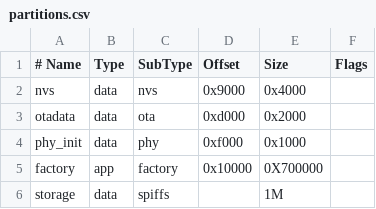
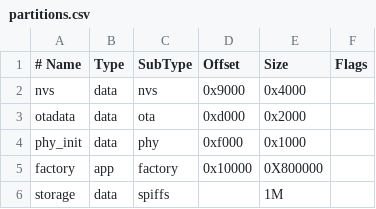
Before and after one commit to xuanzhi194/lvgl_new, a CSV file: partitions.csv, drawn as a sheet.

```diff
--- a/partitions.csv
+++ b/partitions.csv
@@ -4,3 +4,3 @@ otadata,  data, ota,      0xd000,  0x2000
 phy_init, data, phy,      0xf000,  0x1000
-factory,  app,  factory,  0x10000, 0X700000
+factory,  app,  factory,  0x10000, 0X800000
 storage,  data, spiffs,          , 1M,
```
Also changed, not shown: 2 other files.
